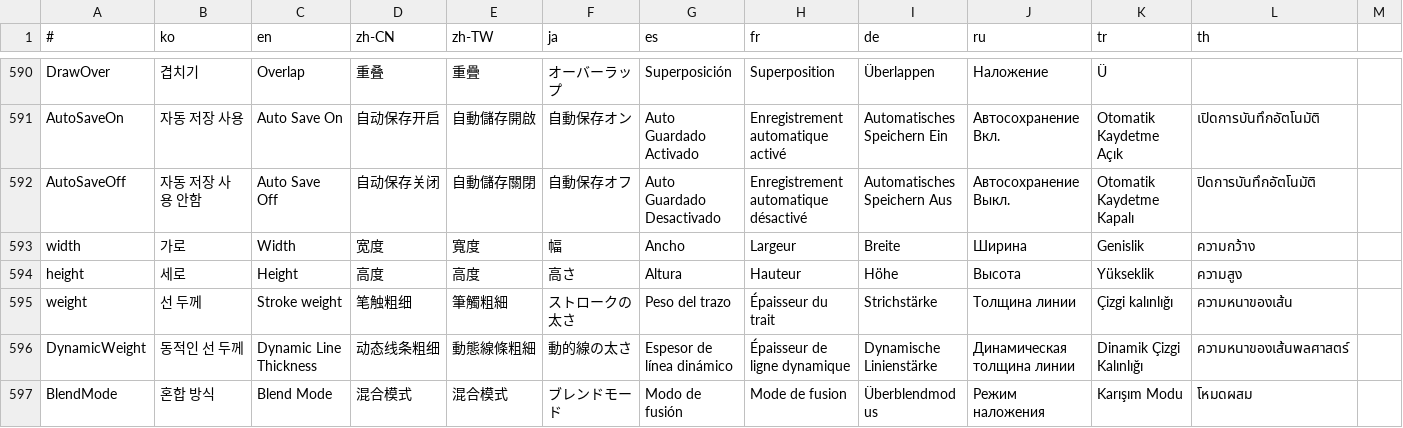
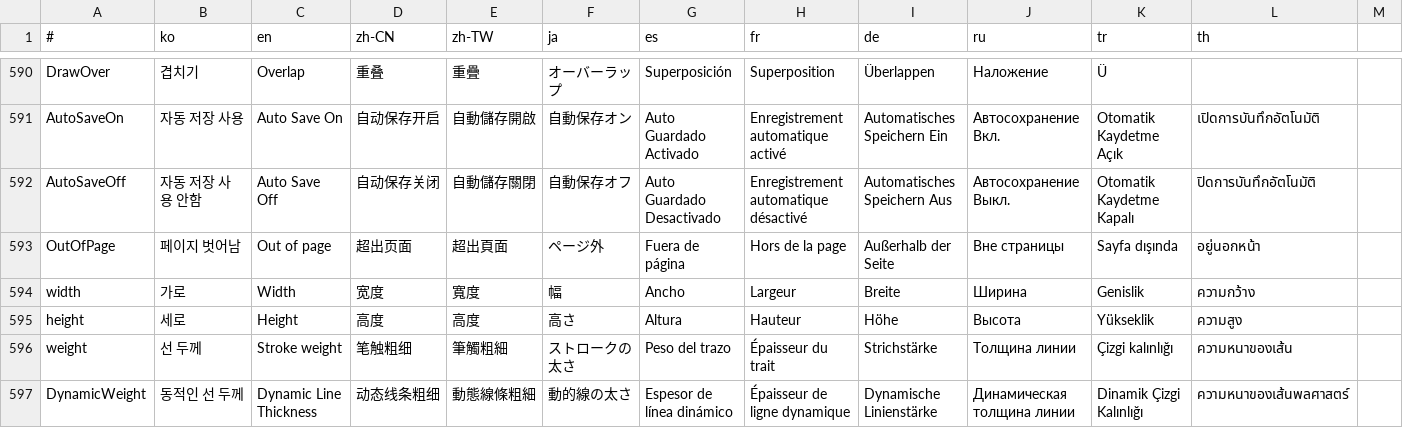
Before and after one commit to is2you2/is2you2.github.io, a CSV file: pjcone_pwa/assets/data/translate.csv, drawn as a sheet; only a part is shown, gaps mark what is left out; the shorter side is filled out with more unchanged rows; rows hold the shown columns only; the diff names each change by its address in the sheet, - before the commit and + after, or states it on an @@ line.

Commit message:
pjcone v0.87.63

```diff
--- a/pjcone_pwa/assets/data/translate.csv
+++ b/pjcone_pwa/assets/data/translate.csv
+row 593: OutOfPage | 페이지 벗어남 | Out of page | 超出页面 | 超出頁面 | ページ外 | Fuera de página | Hors de la page | Außerhalb der Seite | Вне страницы | Sayfa dışında | อยู่นอกหน้า
```
Also changed, not shown: 9 other files.
